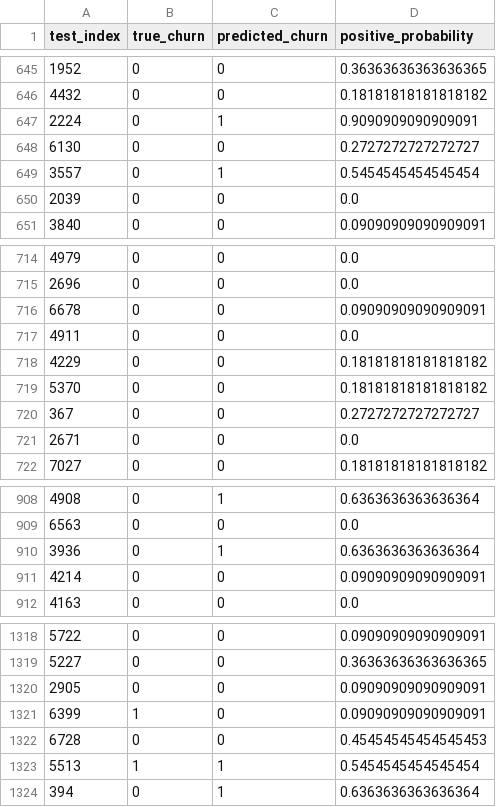
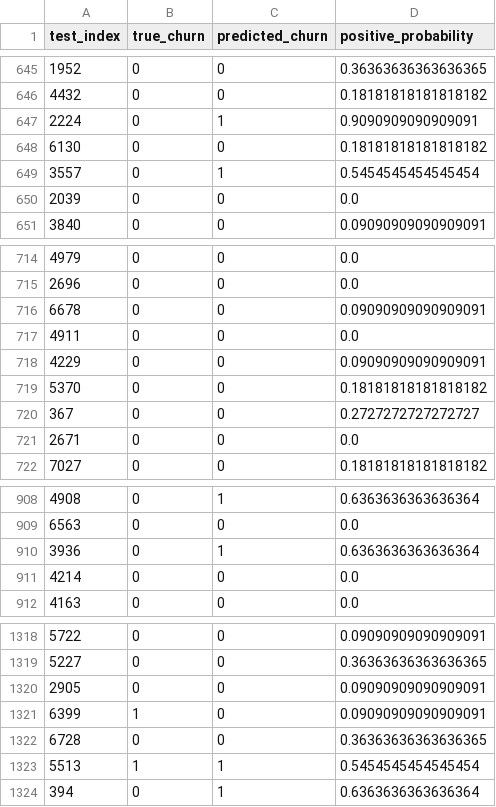
Before and after one commit to ZhangHanai/AI3013-Telco-Churn-Project, a CSV file: outputs/knn/knn_test_predictions.csv, drawn as a sheet; only a part is shown, gaps mark what is left out.

```diff
--- a/outputs/knn/knn_test_predictions.csv
+++ b/outputs/knn/knn_test_predictions.csv
@@ -647,3 +647,3 @@ test_index,true_churn,predicted_churn,positive_probability
 2224,0,1,0.9090909090909091
-6130,0,0,0.2727272727272727
+6130,0,0,0.18181818181818182
 3557,0,1,0.5454545454545454
@@ -717,3 +717,3 @@ test_index,true_churn,predicted_churn,positive_probability
 4911,0,0,0.0
-4229,0,0,0.18181818181818182
+4229,0,0,0.09090909090909091
 5370,0,0,0.18181818181818182
@@ -910,3 +910,3 @@ test_index,true_churn,predicted_churn,positive_probability
 3936,0,1,0.6363636363636364
-4214,0,0,0.09090909090909091
+4214,0,0,0.0
 4163,0,0,0.0
@@ -1321,3 +1321,3 @@ test_index,true_churn,predicted_churn,positive_probability
 6399,1,0,0.09090909090909091
-6728,0,0,0.45454545454545453
+6728,0,0,0.36363636363636365
 5513,1,1,0.5454545454545454
```
Also changed, not shown: outputs/knn/knn_cv_detailed.csv, outputs/knn/knn_cv_summary.csv, 9 other files.
